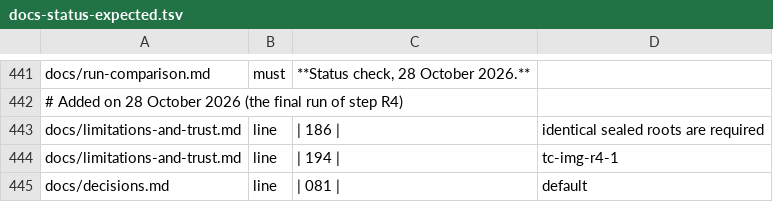
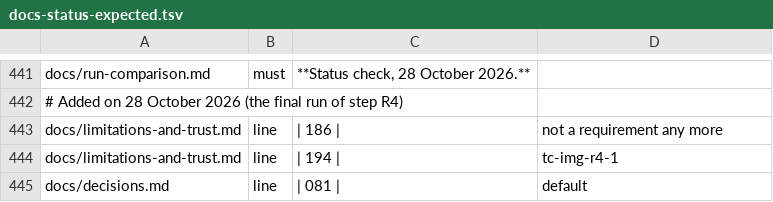
Before and after one commit to Heron-AI-Security/trus-tee-crawl, a TSV file: ops/attested/docs-status-expected.tsv, drawn as a sheet; only a part is shown, gaps mark what is left out; the diff covers the shown part only.

```diff
--- a/ops/attested/docs-status-expected.tsv
+++ b/ops/attested/docs-status-expected.tsv
@@ -442,3 +442,3 @@ docs/run-comparison.md	must	**Status check, 28 October 2026.**
 # Added on 28 October 2026 (the final run of step R4)
-docs/limitations-and-trust.md	line	| 186 |	identical sealed roots are required
+docs/limitations-and-trust.md	line	| 186 |	not a requirement any more
 docs/limitations-and-trust.md	line	| 194 |	tc-img-r4-1
```
Also changed, not shown: 8 added rows and 5 edited cells elsewhere in this file, 12 other files.
